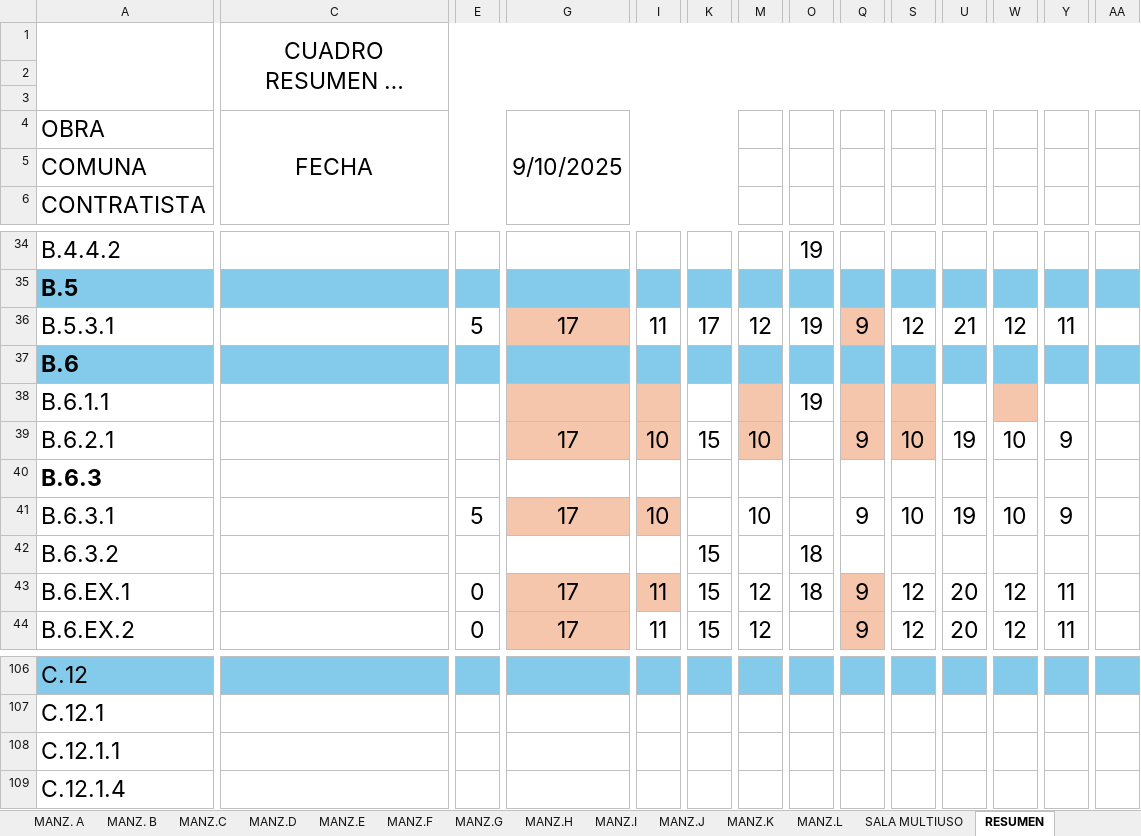
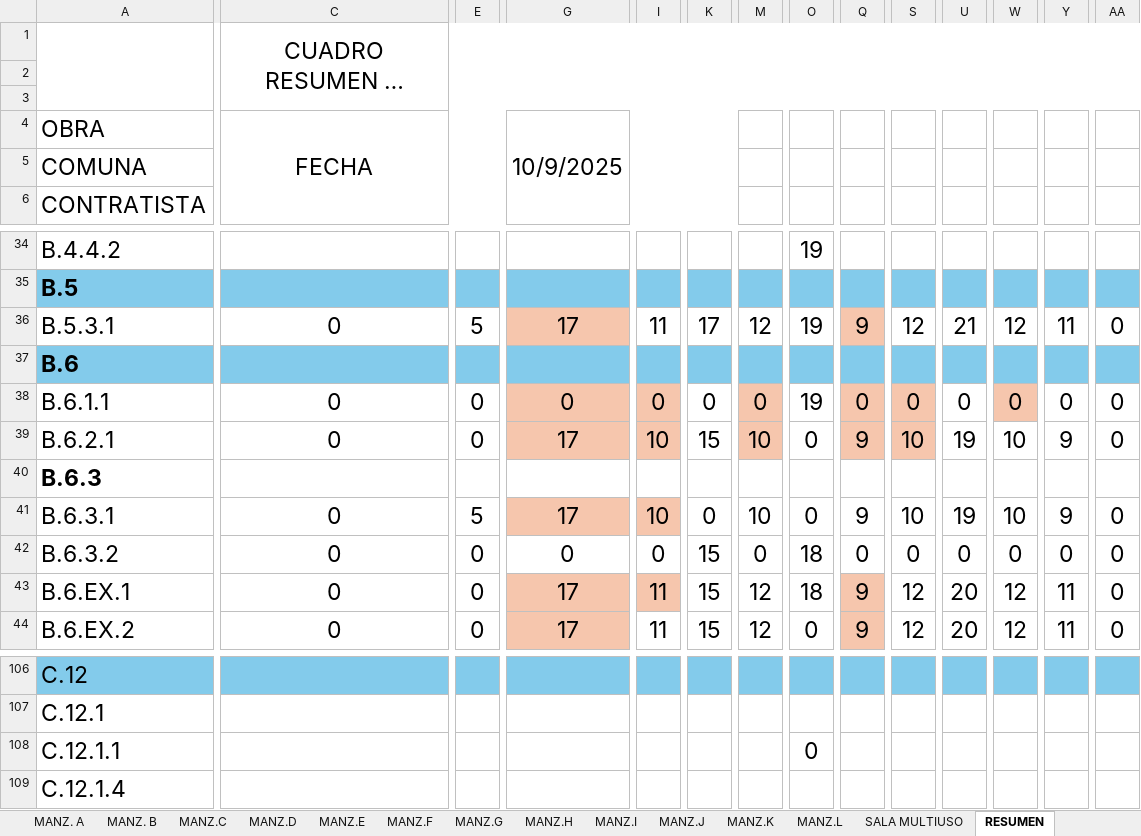
Before and after one commit to maximilianoazar/obra-campos-del-sur-ii, an Excel workbook: avance.xlsx, sheet RESUMEN, drawn as a sheet; only a part is shown, gaps mark what is left out; long unchanged cells end in …; values as stored, in another font and other column widths than the file's, no borders; charts and pictures not drawn; the diff covers the shown part only; the diff names each change by its address in the sheet, - before the commit and + after, or states it on an @@ line.

```diff
--- a/avance.xlsx (sheet RESUMEN)
+++ b/avance.xlsx (sheet RESUMEN)
-G4: 9/10/2025
+G4: 10/9/2025
-C36: (empty)
+C36: 0
-AA36: (empty)
+AA36: 0
-C38:C39: (empty)
+C38:C39: 0
-E38:E39: (empty)
+E38:E39: 0
-G38: (empty)
+G38: 0
-I38: (empty)
+I38: 0
-K38: (empty)
+K38: 0
-M38: (empty)
+M38: 0
-Q38: (empty)
+Q38: 0
-S38: (empty)
+S38: 0
-U38: (empty)
+U38: 0
-W38: (empty)
+W38: 0
-Y38: (empty)
+Y38: 0
-AA38:AA39: (empty)
+AA38:AA39: 0
-O39: (empty)
+O39: 0
-C41:C44: (empty)
+C41:C44: 0
-K41: (empty)
+K41: 0
-O41: (empty)
+O41: 0
-AA41:AA44: (empty)
+AA41:AA44: 0
-E42: (empty)
+E42: 0
-G42: (empty)
+G42: 0
-I42: (empty)
+I42: 0
-M42: (empty)
+M42: 0
-Q42: (empty)
+Q42: 0
-S42: (empty)
+S42: 0
-U42: (empty)
+U42: 0
-W42: (empty)
+W42: 0
-Y42: (empty)
+Y42: 0
-O44: (empty)
+O44: 0
-O108: (empty)
+O108: 0
```
Also changed, not shown: 269 edited cells elsewhere in this sheet, sheet MANZ.G, sheet MANZ.I, sheet MANZ.C, sheet MANZ.K, sheet MANZ.E, sheet MANZ.H, 7 more sheets, charts or pictures, 2 other files.
